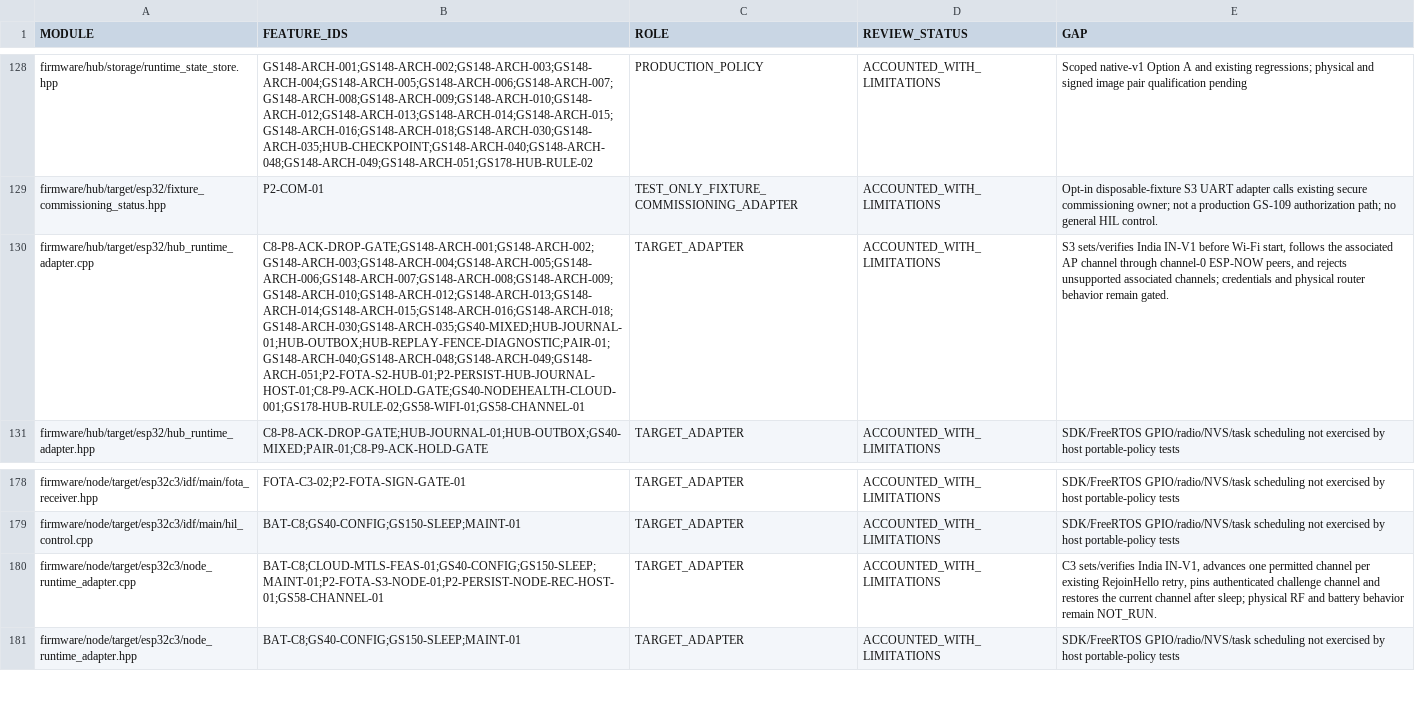
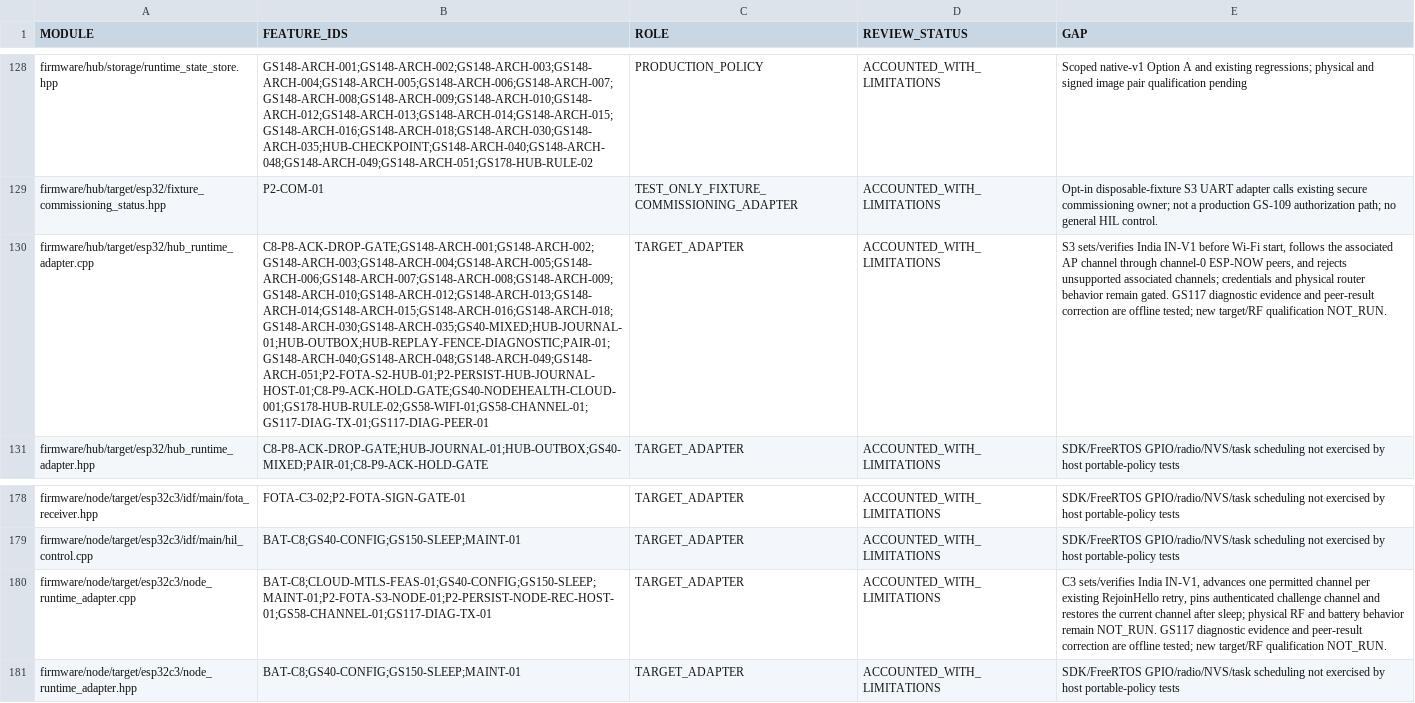
Before and after one commit to udaybhan200683/Ghar_sajag, a CSV file: docs/validation/SOURCE_FEATURE_INVENTORY.csv, drawn as a sheet; only a part is shown, gaps mark what is left out; the diff names each change by its address in the sheet, - before the commit and + after, or states it on an @@ line.

```diff
--- a/docs/validation/SOURCE_FEATURE_INVENTORY.csv
+++ b/docs/validation/SOURCE_FEATURE_INVENTORY.csv
-B130 (FEATURE_IDS): C8-P8-ACK-DROP-GATE;GS148-ARCH-001;GS148-ARCH-002;GS148-ARCH-003;GS148-ARCH-004;GS148-ARCH-005;GS148-ARCH-006;GS148-ARCH-007;GS148-ARCH-008;GS148-ARCH-009;GS148-ARCH-010;GS148-ARCH-012;GS148-ARCH-013;GS148-ARCH-014;GS148-ARCH-015;GS148-ARCH-016;GS148-ARCH-018;GS148-ARCH-030;GS148-ARCH-035;GS40-MIXED;HUB-JOURNAL-01;HUB-OUTBOX;HUB-REPLAY-FENCE-DIAGNOSTIC;PAIR-01;GS148-ARCH-040;GS148-ARCH-048;GS148-ARCH-049;GS148-ARCH-051;P2-FOTA-S2-HUB-01;P2-PERSIST-HUB-JOURNAL-HOST-01;C8-P9-ACK-HOLD-GATE;GS40-NODEHEALTH-CLOUD-001;GS178-HUB-RULE-02;GS58-WIFI-01;GS58-CHANNEL-01
+B130 (FEATURE_IDS): C8-P8-ACK-DROP-GATE;GS148-ARCH-001;GS148-ARCH-002;GS148-ARCH-003;GS148-ARCH-004;GS148-ARCH-005;GS148-ARCH-006;GS148-ARCH-007;GS148-ARCH-008;GS148-ARCH-009;GS148-ARCH-010;GS148-ARCH-012;GS148-ARCH-013;GS148-ARCH-014;GS148-ARCH-015;GS148-ARCH-016;GS148-ARCH-018;GS148-ARCH-030;GS148-ARCH-035;GS40-MIXED;HUB-JOURNAL-01;HUB-OUTBOX;HUB-REPLAY-FENCE-DIAGNOSTIC;PAIR-01;GS148-ARCH-040;GS148-ARCH-048;GS148-ARCH-049;GS148-ARCH-051;P2-FOTA-S2-HUB-01;P2-PERSIST-HUB-JOURNAL-HOST-01;C8-P9-ACK-HOLD-GATE;GS40-NODEHEALTH-CLOUD-001;GS178-HUB-RULE-02;GS58-WIFI-01;GS58-CHANNEL-01;GS117-DIAG-TX-01;GS117-DIAG-PEER-01
-E130 (GAP): …remain gated.
+E130 (GAP): …remain gated. GS117 diagnostic evidence and peer-result correction are offline tested; new target/RF qualification NOT_RUN.
-B180 (FEATURE_IDS): BAT-C8;CLOUD-MTLS-FEAS-01;GS40-CONFIG;GS150-SLEEP;MAINT-01;P2-FOTA-S3-NODE-01;P2-PERSIST-NODE-REC-HOST-01;GS58-CHANNEL-01
+B180 (FEATURE_IDS): BAT-C8;CLOUD-MTLS-FEAS-01;GS40-CONFIG;GS150-SLEEP;MAINT-01;P2-FOTA-S3-NODE-01;P2-PERSIST-NODE-REC-HOST-01;GS58-CHANNEL-01;GS117-DIAG-TX-01
-E180 (GAP): …remain NOT_RUN.
+E180 (GAP): …remain NOT_RUN. GS117 diagnostic evidence and peer-result correction are offline tested; new target/RF qualification NOT_RUN.
```
Also changed, not shown: docs/validation/PHYSICAL_HIL_CATALOGUE.csv, docs/validation/PHYSICAL_QUALIFICATION.csv, 16 other files.
